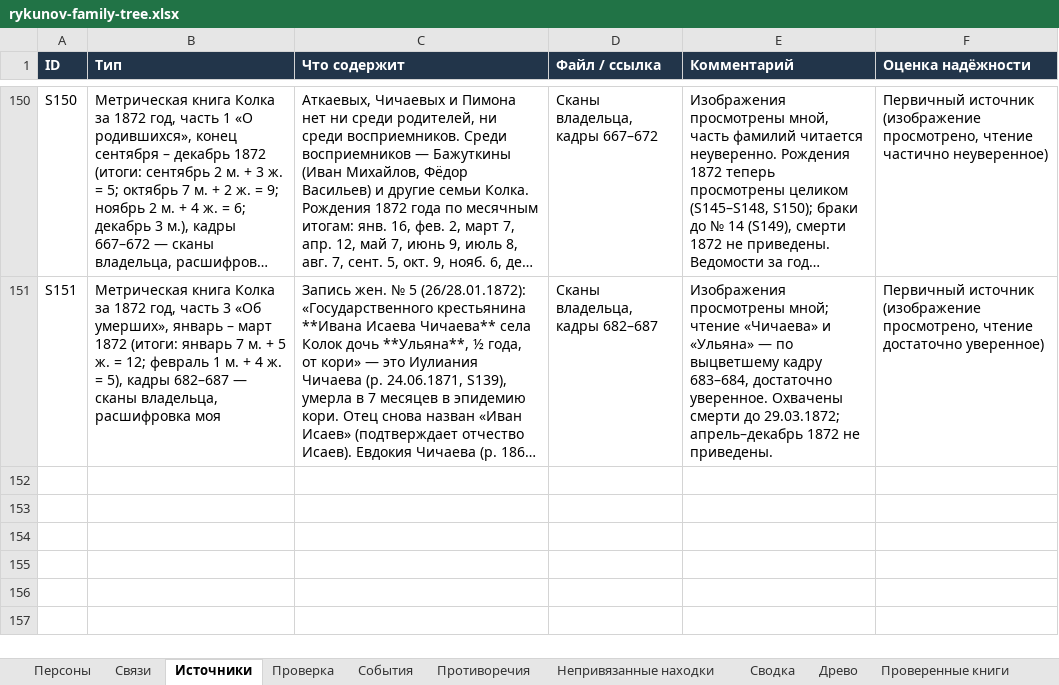
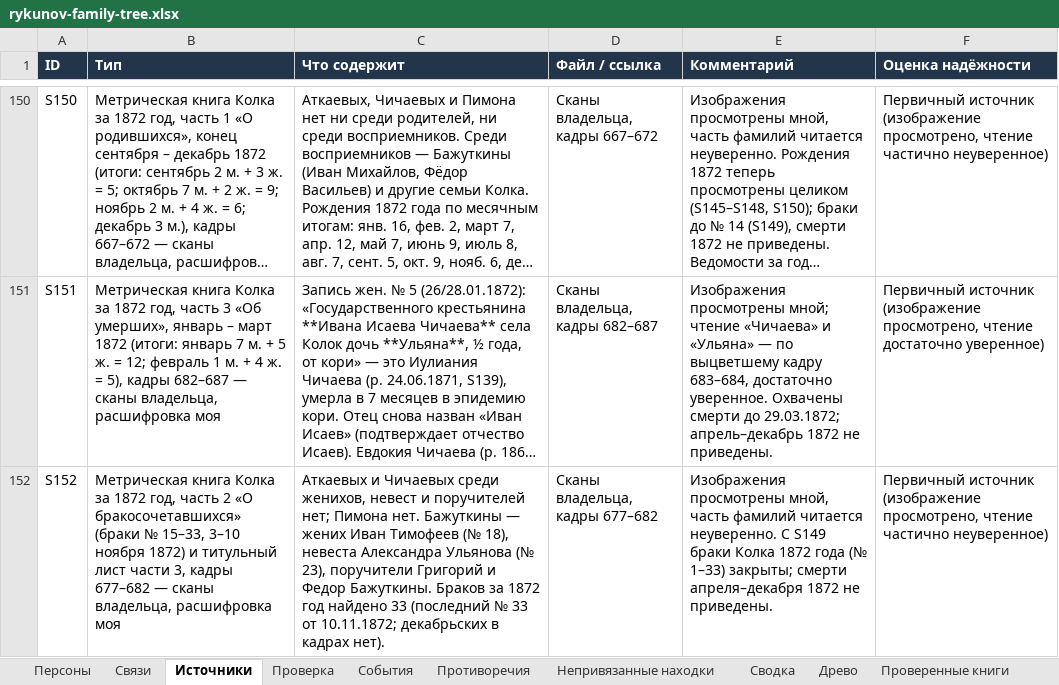
Before and after one commit to kilevoy/rykunov-family-tree, an Excel workbook: data/rykunov-family-tree.xlsx, sheet Источники, drawn as a sheet; only a part is shown, gaps mark what is left out; long unchanged cells end in …; values as stored, in another font and other column widths than the file's, no borders; the diff names each change by its address in the sheet, - before the commit and + after, or states it on an @@ line.

```diff
--- a/data/rykunov-family-tree.xlsx (sheet Источники)
+++ b/data/rykunov-family-tree.xlsx (sheet Источники)
+row 152: S152 | Метрическая книга Колка за 1872 год, часть 2 «О бракосочетавшихся» (браки № 15–33, 3–10 ноября 1872) и титульный лист части 3, кадры 677–682 — сканы владельца, расшифровка моя | Аткаевых и Чичаевых среди женихов, невест и поручителей нет; Пимона нет. Бажуткины — жених Иван Тимофеев (№ 18), невеста Александра Ульянова (№ 23), поручители Григорий и Федор Бажуткины. Браков за 1872 год найдено 33 (последний № 33 от 10.11.1872; декабрьских в кадрах нет). | Сканы владельца, кадры 677–682 | Изображения просмотрены мной, часть фамилий читается неуверенно. С S149 браки Колка 1872 года (№ 1–33) закрыты; смерти апреля–декабря 1872 не приведены. | Первичный источник (изображение просмотрено, чтение частично неуверенное)
```
Also changed, not shown: sheet Проверенные книги.
